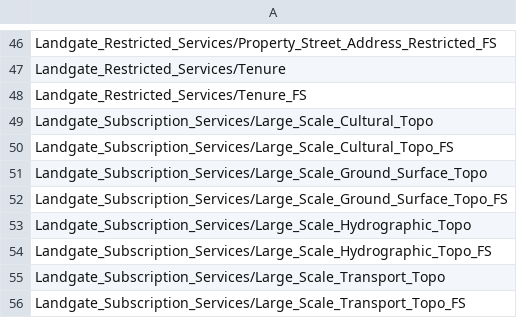
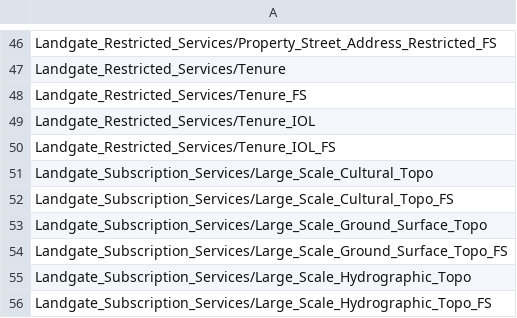
Before and after one commit to datawagovau/slip-harvester-whitelist, a CSV file: slip-whitelist.csv, drawn as a sheet; only a part is shown, gaps mark what is left out; the shorter side is filled out with more unchanged rows; the diff names each change by its address in the sheet, - before the commit and + after, or states it on an @@ line.

Commit message:
Update slip-whitelist.csv

```diff
--- a/slip-whitelist.csv
+++ b/slip-whitelist.csv
+row 49: Landgate_Restricted_Services/Tenure_IOL
+row 50: Landgate_Restricted_Services/Tenure_IOL_FS
```
